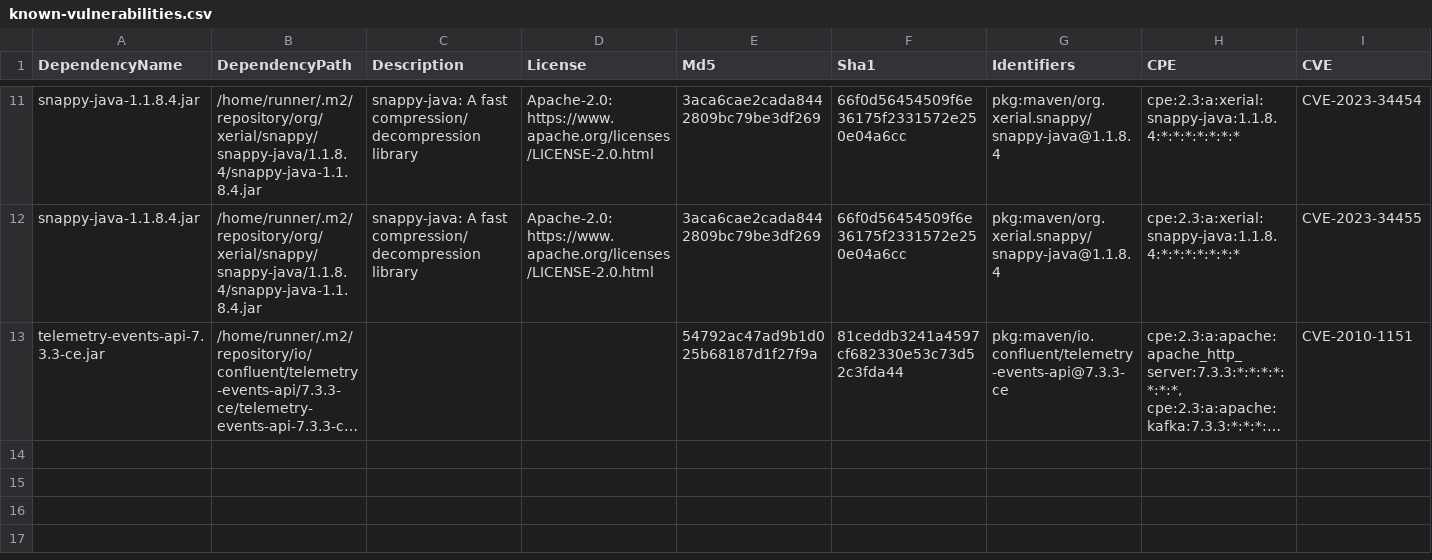
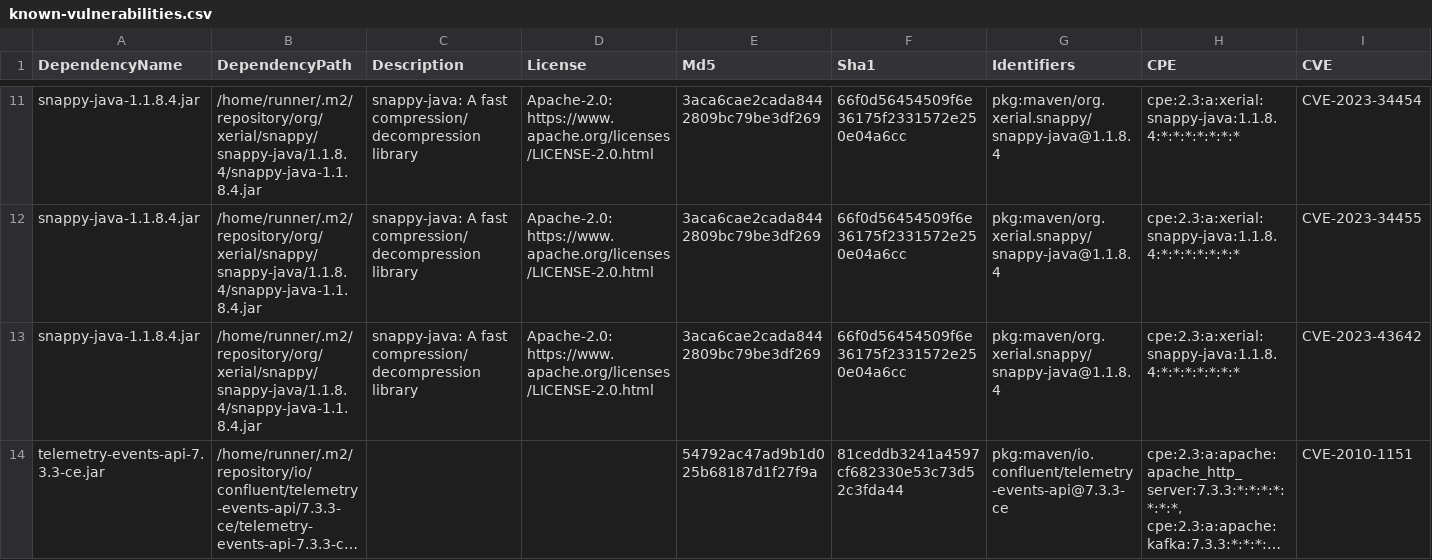
Before and after one commit to piotr-yuxuan/welcome-base-api, a CSV file: doc/known-vulnerabilities.csv, drawn as a sheet; only a part is shown, gaps mark what is left out; long unchanged cells end in …; rows hold the shown columns only; the diff names each change by its address in the sheet, - before the commit and + after, or states it on an @@ line.

Commit message:
Update known vulnerabilities

```diff
--- a/doc/known-vulnerabilities.csv
+++ b/doc/known-vulnerabilities.csv
+row 13: snappy-java-1.1.8.4.jar | /home/runner/.m2/repository/org/xerial/snappy/snappy-java/1.1.8.4/snappy-java-1.1.8.4.jar | snappy-java: A fast compression/decompression library | Apache-2.0: https://www.apache.org/licenses/LICENSE-2.0.html | 3aca6cae2cada8442809bc79be3df269 | 66f0d56454509f6e36175f2331572e250e04a6cc | pkg:maven/org.xerial.snappy/snappy-java@1.1.8.4 | cpe:2.3:a:xerial:snappy-java:1.1.8.4:*:*:*:*:*:*:* | CVE-2023-43642
```
